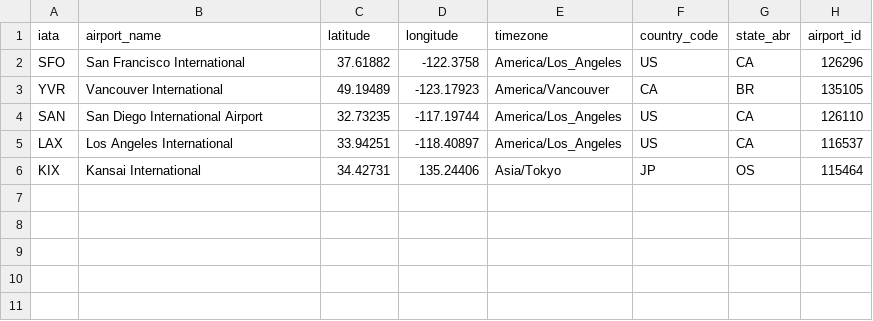
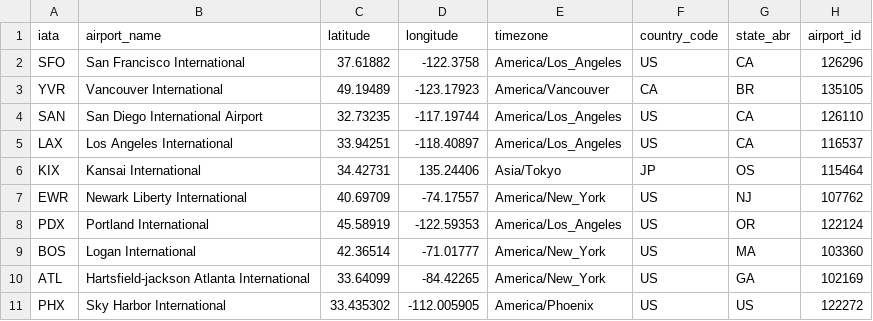
Before and after one commit to dayxchen/Will-I-Fly, a CSV file: data/airport_iata_coords.csv, drawn as a sheet.

Commit message:
Fix live flight airport resolution with bundled IATA coordinates.

```diff
--- a/data/airport_iata_coords.csv
+++ b/data/airport_iata_coords.csv
@@ -6 +6,6 @@ LAX,Los Angeles International,33.94251,-118.40897,America/Los_Angeles,US,CA,1165
 KIX,Kansai International,34.42731,135.24406,Asia/Tokyo,JP,OS,115464
+EWR,Newark Liberty International,40.69709,-74.17557,America/New_York,US,NJ,107762
+PDX,Portland International,45.58919,-122.59353,America/Los_Angeles,US,OR,122124
+BOS,Logan International,42.36514,-71.01777,America/New_York,US,MA,103360
+ATL,Hartsfield-jackson Atlanta International,33.64099,-84.42265,America/New_York,US,GA,102169
+PHX,Sky Harbor International,33.435302,-112.005905,America/Phoenix,US,US,122272
```
Also changed, not shown: 4 other files.
